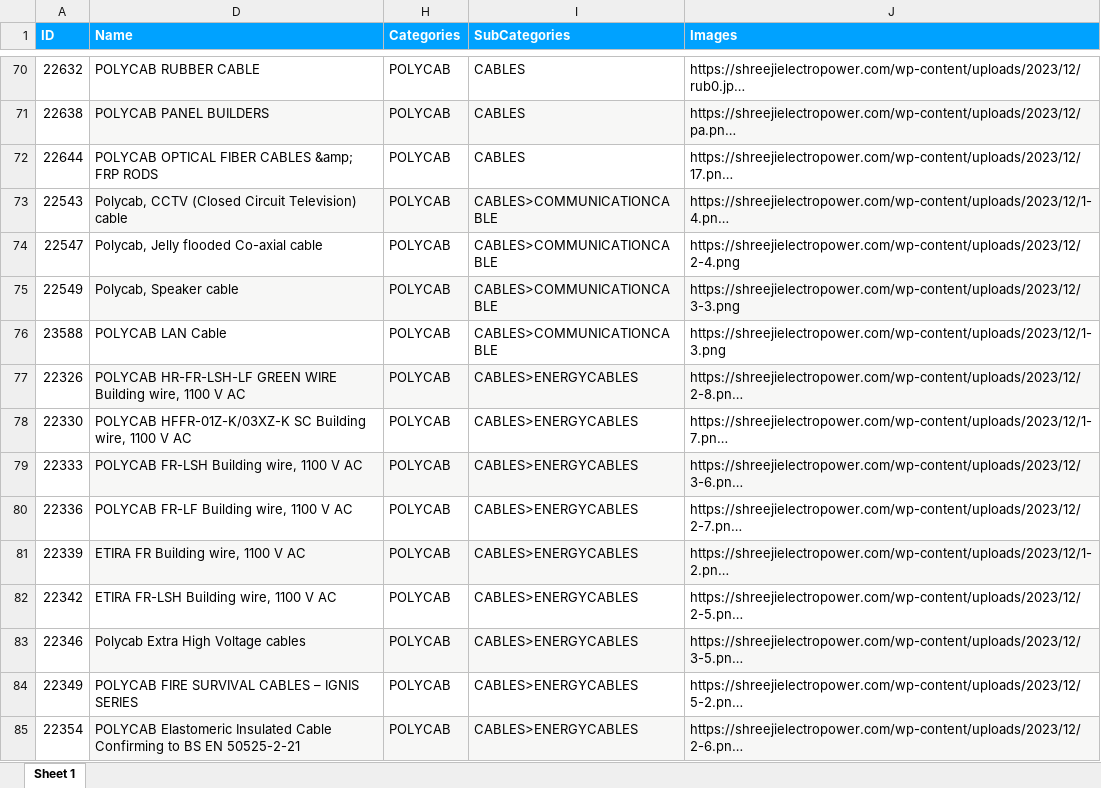
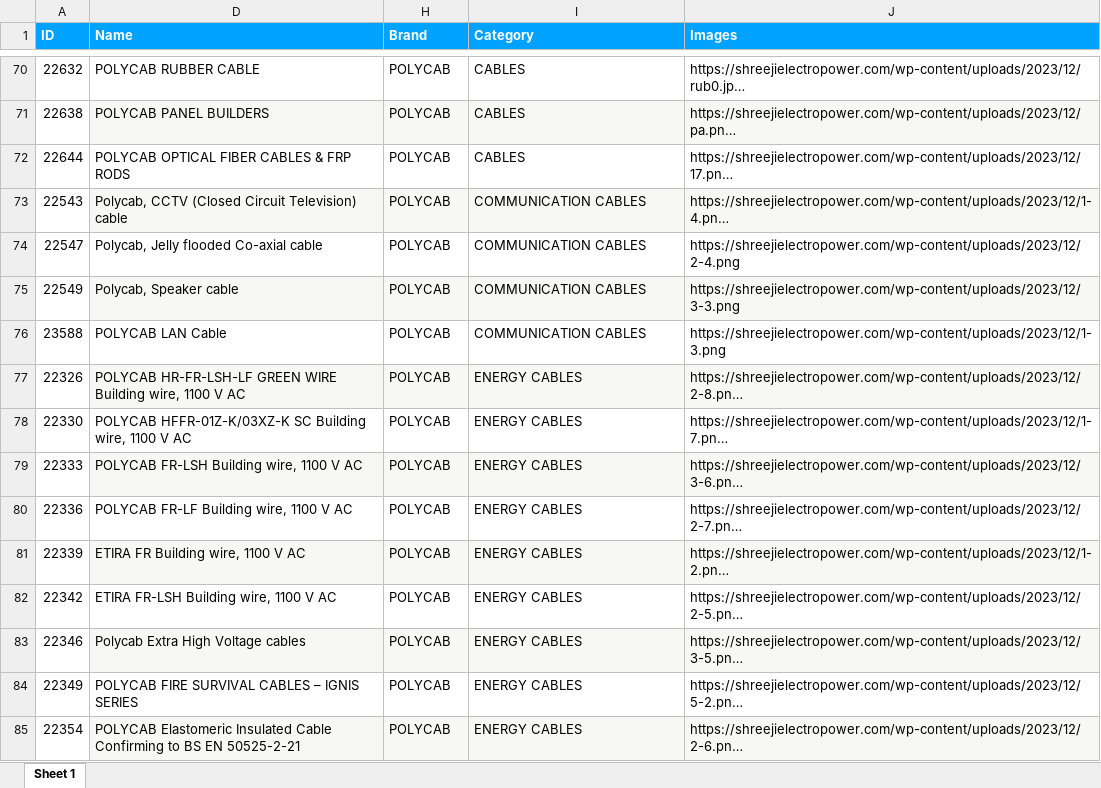
Before and after one commit to Yatin1923/shreeji-electro-power, an Excel workbook: data/Shreeji Total Products.xlsx, sheet Sheet 1, drawn as a sheet; only a part is shown, gaps mark what is left out; long unchanged cells end in …; values as stored, in another font and other column widths than the file's, no borders; the diff covers the shown part only; the diff names each change by its address in the sheet, - before the commit and + after, or states it on an @@ line.

Commit message:
updated products page

```diff
--- a/data/Shreeji Total Products.xlsx (sheet Sheet 1)
+++ b/data/Shreeji Total Products.xlsx (sheet Sheet 1)
-H1: Categories
+H1: Brand
-I1: SubCategories
+I1: Category
-D72 (Name): POLYCAB OPTICAL FIBER CABLES &amp; FRP RODS
+D72 (Name): POLYCAB OPTICAL FIBER CABLES & FRP RODS
-I73:I76 (Category): CABLES>COMMUNICATIONCABLE
+I73:I76 (Category): COMMUNICATION CABLES
-I77:I85 (Category): CABLES>ENERGYCABLES
+I77:I85 (Category): ENERGY CABLES
```
Also changed, not shown: 79 edited cells and cell formats elsewhere in this sheet, 8 other files.
